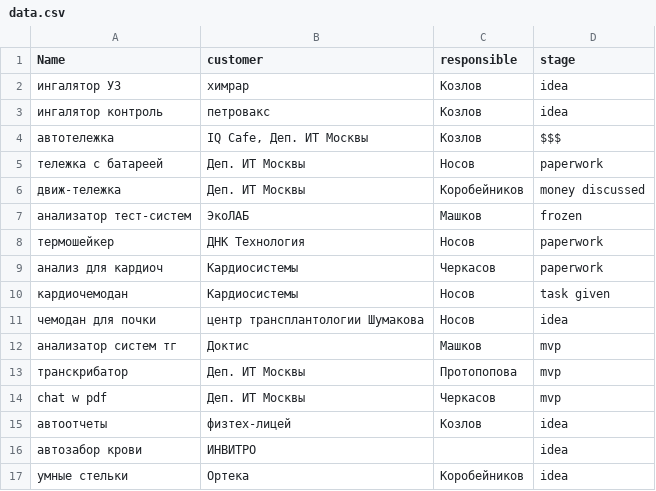
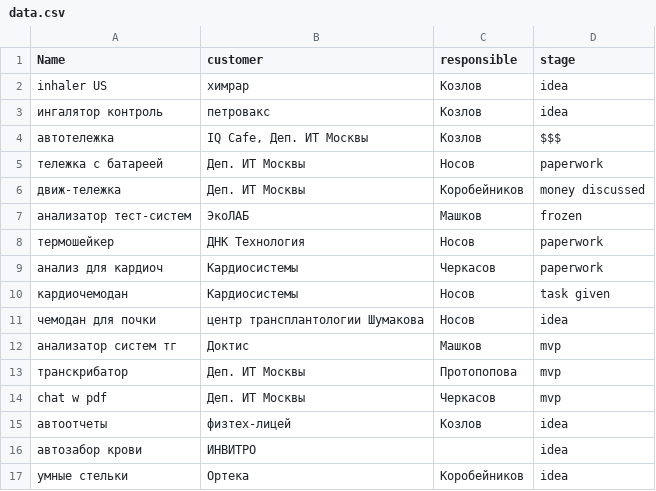
Before and after one commit to utof/embproj, a CSV file: data.csv, drawn as a sheet.

```diff
--- a/data.csv
+++ b/data.csv
@@ -1,3 +1,3 @@
 Name,customer,responsible,stage
-ингалятор УЗ,химрар,Козлов,idea
+inhaler US,химрар,Козлов,idea
 ингалятор контроль,петровакс,Козлов,idea
```
Also changed, not shown: 2 other files.
